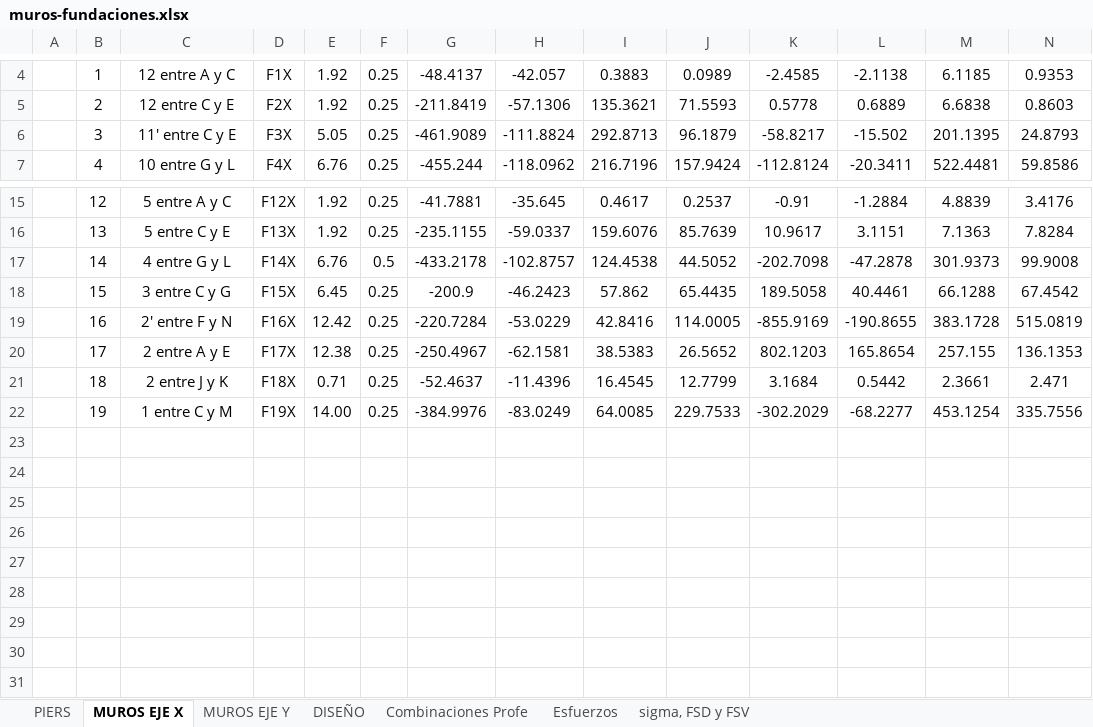
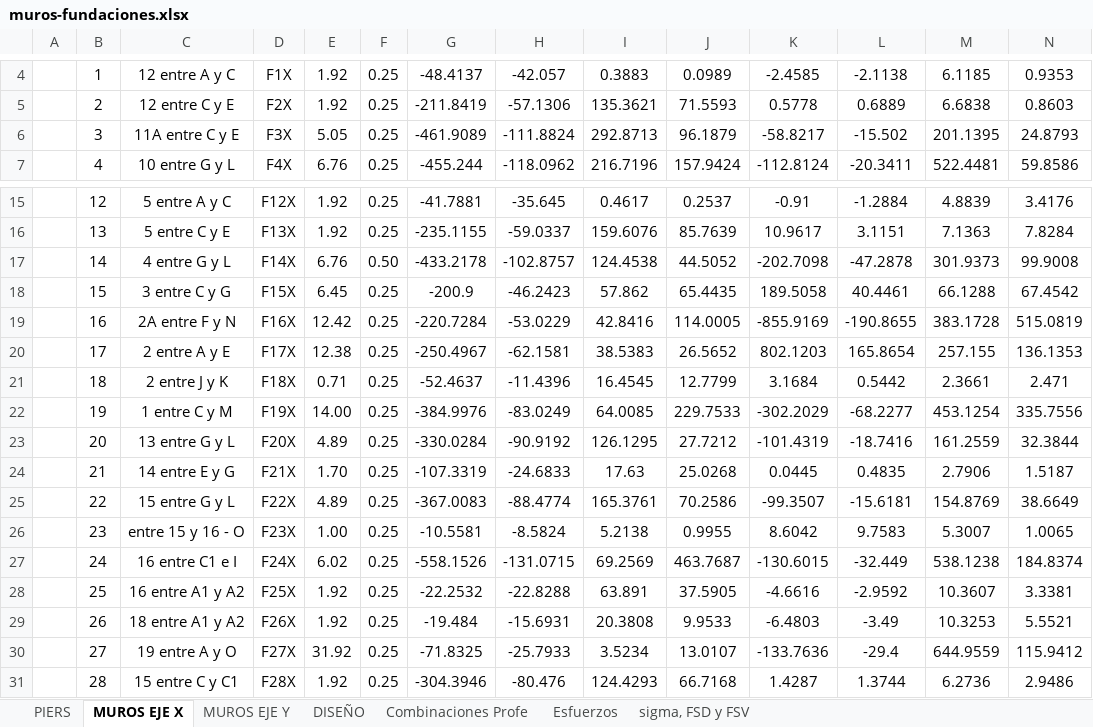
Before and after one commit to ppizarror/proyecto-CI5206, an Excel workbook: Tarea 07/muros-fundaciones.xlsx, sheet MUROS EJE X, drawn as a sheet; only a part is shown, gaps mark what is left out; values as stored, in another font and other column widths than the file's, no borders; rows hold the shown columns only; the diff names each change by its address in the sheet, - before the commit and + after, or states it on an @@ line.

```diff
--- a/Tarea 07/muros-fundaciones.xlsx (sheet MUROS EJE X)
+++ b/Tarea 07/muros-fundaciones.xlsx (sheet MUROS EJE X)
-C6: 11' entre C y E
+C6: 11A entre C y E
-F17: 0.5
+F17: 0.50
-C19: 2' entre F y N
+C19: 2A entre F y N
+row 23:  | 20 | 13 entre G y L | F20X | 4.89 | 0.25 | -330.0284 | -90.9192 | 126.1295 | 27.7212 | -101.4319 | -18.7416 | 161.2559 | 32.3844
+row 24:  | 21 | 14 entre E y G | F21X | 1.70 | 0.25 | -107.3319 | -24.6833 | 17.63 | 25.0268 | 0.0445 | 0.4835 | 2.7906 | 1.5187
+row 25:  | 22 | 15 entre G y L | F22X | 4.89 | 0.25 | -367.0083 | -88.4774 | 165.3761 | 70.2586 | -99.3507 | -15.6181 | 154.8769 | 38.6649
+row 26:  | 23 | entre 15 y 16 - O | F23X | 1.00 | 0.25 | -10.5581 | -8.5824 | 5.2138 | 0.9955 | 8.6042 | 9.7583 | 5.3007 | 1.0065
+row 27:  | 24 | 16 entre C1 e I | F24X | 6.02 | 0.25 | -558.1526 | -131.0715 | 69.2569 | 463.7687 | -130.6015 | -32.449 | 538.1238 | 184.8374
+row 28:  | 25 | 16 entre A1 y A2 | F25X | 1.92 | 0.25 | -22.2532 | -22.8288 | 63.891 | 37.5905 | -4.6616 | -2.9592 | 10.3607 | 3.3381
+row 29:  | 26 | 18 entre A1 y A2 | F26X | 1.92 | 0.25 | -19.484 | -15.6931 | 20.3808 | 9.9533 | -6.4803 | -3.49 | 10.3253 | 5.5521
+row 30:  | 27 | 19 entre A y O | F27X | 31.92 | 0.25 | -71.8325 | -25.7933 | 3.5234 | 13.0107 | -133.7636 | -29.4 | 644.9559 | 115.9412
+row 31:  | 28 | 15 entre C y C1 | F28X | 1.92 | 0.25 | -304.3946 | -80.476 | 124.4293 | 66.7168 | 1.4287 | 1.3744 | 6.2736 | 2.9486
```
Also changed, not shown: sheet PIERS, sheet Combinaciones Profe, sheet MUROS EJE Y, sheet sigma, FSD y FSV, sheet Esfuerzos, sheet DISEÑO, formulas that keep their value, hidden cells, 2 other files.
